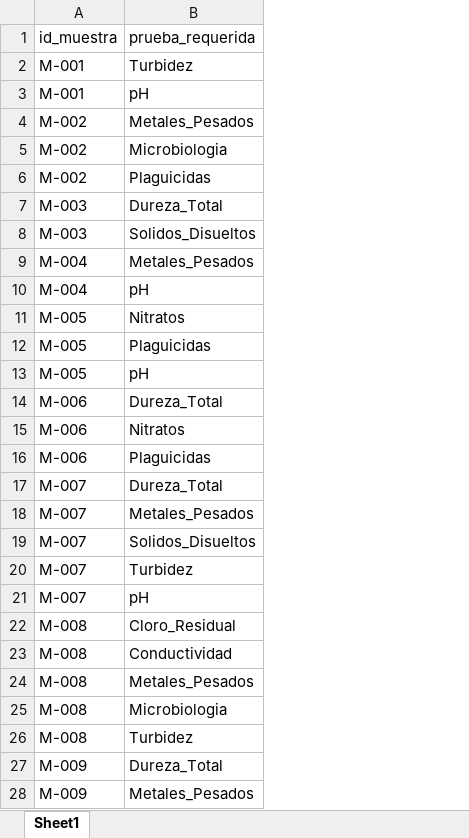
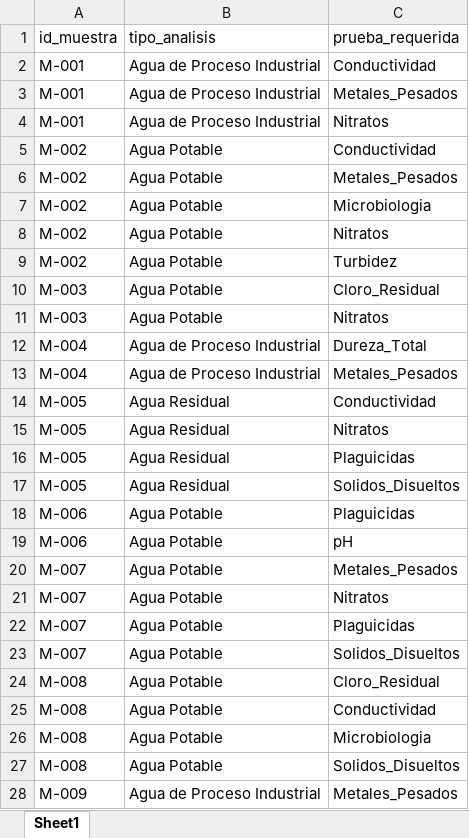
Before and after one commit to Degnie/Validador_Muestras_Laboratorio, an Excel workbook: data_mock/Checklist_Maestro.xlsx, sheet Sheet1, drawn as a sheet; only a part is shown; values as stored, in another font and other column widths than the file's, no borders; removed rows and columns are numbered as before the commit, all else as after; the diff covers the shown part only; the diff names each change by its address in the sheet, - before the commit and + after, or states it on an @@ line.

```diff
--- a/data_mock/Checklist_Maestro.xlsx (sheet Sheet1)
+++ b/data_mock/Checklist_Maestro.xlsx (sheet Sheet1)
+column B (tipo_analisis), rows 2-3: Agua de Proceso Industrial | Agua de Proceso Industrial; rows 6-8: all Agua Potable; rows 10-11: Agua Potable | Agua Potable; row 13: Agua de Proceso Industrial; rows 15-18: Agua Residual | Agua Residual | Agua Residual | Agua Potable; row 20: Agua Potable; rows 23-28: Agua Potable | Agua Potable | Agua Potable | Agua Potable | Agua Potable | Agua de Proceso Industrial
-C2 (prueba_requerida): Turbidez
+C2 (prueba_requerida): Conductividad
-C3 (prueba_requerida): pH
+C3 (prueba_requerida): Metales_Pesados
+row 4: M-001 | Agua de Proceso Industrial | Nitratos
+row 5: M-002 | Agua Potable | Conductividad
-C8 (prueba_requerida): Plaguicidas
+C8 (prueba_requerida): Nitratos
+row 9: M-002 | Agua Potable | Turbidez
-C10 (prueba_requerida): Dureza_Total
+C10 (prueba_requerida): Cloro_Residual
-C11 (prueba_requerida): Solidos_Disueltos
+C11 (prueba_requerida): Nitratos
+row 12: M-004 | Agua de Proceso Industrial | Dureza_Total
-row 10: M-004 | pH
+row 14: M-005 | Agua Residual | Conductividad
-C17 (prueba_requerida): pH
+C17 (prueba_requerida): Solidos_Disueltos
-row 14: M-006 | Dureza_Total
-row 15: M-006 | Nitratos
-row 17: M-007 | Dureza_Total
+row 19: M-006 | Agua Potable | pH
+row 21: M-007 | Agua Potable | Nitratos
+row 22: M-007 | Agua Potable | Plaguicidas
-row 20: M-007 | Turbidez
-row 21: M-007 | pH
-row 24: M-008 | Metales_Pesados
-C27 (prueba_requerida): Turbidez
+C27 (prueba_requerida): Solidos_Disueltos
-row 27: M-009 | Dureza_Total
```
Also changed, not shown: 26 added rows, 24 removed rows and 48 edited cells elsewhere in this sheet, 44 other files.
